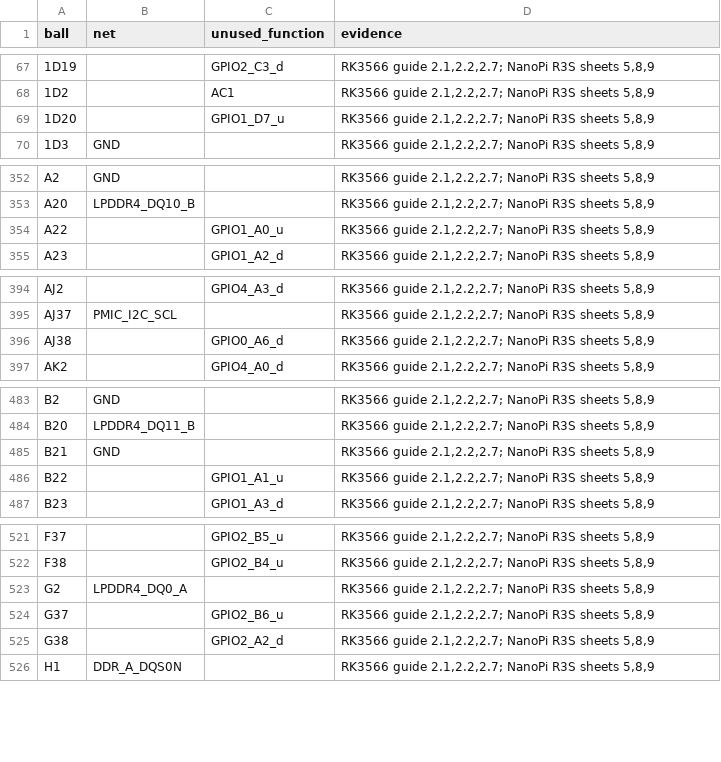
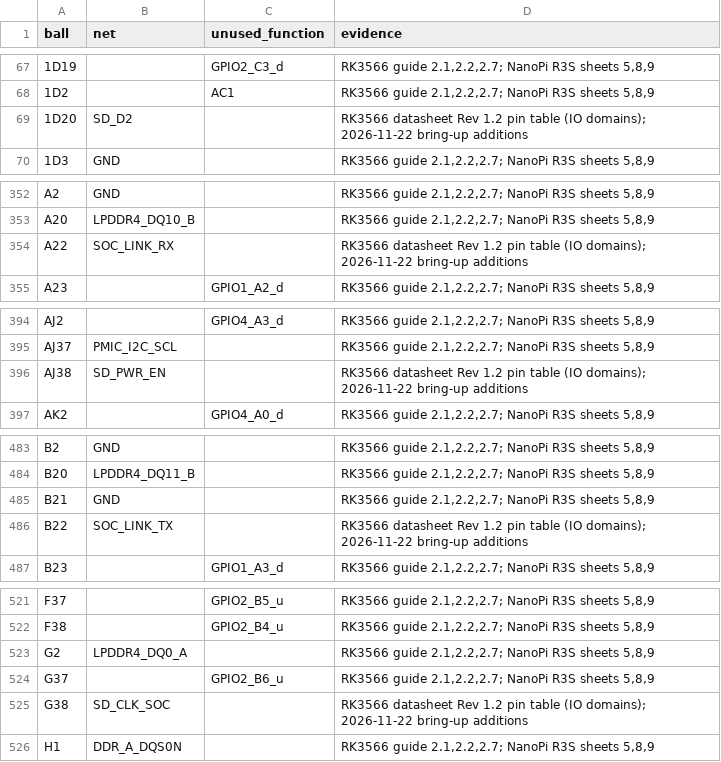
Before and after one commit to alxgmpr/sierra-to-usb, a CSV file: hardware/pinmaps/processor-capture.csv, drawn as a sheet; only a part is shown, gaps mark what is left out; the diff covers the shown part only.

```diff
--- a/hardware/pinmaps/processor-capture.csv
+++ b/hardware/pinmaps/processor-capture.csv
@@ -68,3 +68,3 @@ ball,net,unused_function,evidence
 1D2,,AC1,"RK3566 guide 2.1,2.2,2.7; NanoPi R3S sheets 5,8,9"
-1D20,,GPIO1_D7_u,"RK3566 guide 2.1,2.2,2.7; NanoPi R3S sheets 5,8,9"
+1D20,SD_D2,,RK3566 datasheet Rev 1.2 pin table (IO domains); 2026-11-22 bring-up additions
 1D3,GND,,"RK3566 guide 2.1,2.2,2.7; NanoPi R3S sheets 5,8,9"
@@ -353,3 +353,3 @@ A2,GND,,"RK3566 guide 2.1,2.2,2.7; NanoPi R3S sheets 5,8,9"
 A20,LPDDR4_DQ10_B,,"RK3566 guide 2.1,2.2,2.7; NanoPi R3S sheets 5,8,9"
-A22,,GPIO1_A0_u,"RK3566 guide 2.1,2.2,2.7; NanoPi R3S sheets 5,8,9"
+A22,SOC_LINK_RX,,RK3566 datasheet Rev 1.2 pin table (IO domains); 2026-11-22 bring-up additions
 A23,,GPIO1_A2_d,"RK3566 guide 2.1,2.2,2.7; NanoPi R3S sheets 5,8,9"
@@ -395,3 +395,3 @@ AJ2,,GPIO4_A3_d,"RK3566 guide 2.1,2.2,2.7; NanoPi R3S sheets 5,8,9"
 AJ37,PMIC_I2C_SCL,,"RK3566 guide 2.1,2.2,2.7; NanoPi R3S sheets 5,8,9"
-AJ38,,GPIO0_A6_d,"RK3566 guide 2.1,2.2,2.7; NanoPi R3S sheets 5,8,9"
+AJ38,SD_PWR_EN,,RK3566 datasheet Rev 1.2 pin table (IO domains); 2026-11-22 bring-up additions
 AK2,,GPIO4_A0_d,"RK3566 guide 2.1,2.2,2.7; NanoPi R3S sheets 5,8,9"
@@ -485,3 +485,3 @@ B20,LPDDR4_DQ11_B,,"RK3566 guide 2.1,2.2,2.7; NanoPi R3S sheets 5,8,9"
 B21,GND,,"RK3566 guide 2.1,2.2,2.7; NanoPi R3S sheets 5,8,9"
-B22,,GPIO1_A1_u,"RK3566 guide 2.1,2.2,2.7; NanoPi R3S sheets 5,8,9"
+B22,SOC_LINK_TX,,RK3566 datasheet Rev 1.2 pin table (IO domains); 2026-11-22 bring-up additions
 B23,,GPIO1_A3_d,"RK3566 guide 2.1,2.2,2.7; NanoPi R3S sheets 5,8,9"
@@ -524,3 +524,3 @@ G2,LPDDR4_DQ0_A,,"RK3566 guide 2.1,2.2,2.7; NanoPi R3S sheets 5,8,9"
 G37,,GPIO2_B6_u,"RK3566 guide 2.1,2.2,2.7; NanoPi R3S sheets 5,8,9"
-G38,,GPIO2_A2_d,"RK3566 guide 2.1,2.2,2.7; NanoPi R3S sheets 5,8,9"
+G38,SD_CLK_SOC,,RK3566 datasheet Rev 1.2 pin table (IO domains); 2026-11-22 bring-up additions
 H1,DDR_A_DQS0N,,"RK3566 guide 2.1,2.2,2.7; NanoPi R3S sheets 5,8,9"
```
Also changed, not shown: 27 edited cells elsewhere in this file, hardware/pinmaps/supervisor-appliance-assignment.csv, 24 other files.
